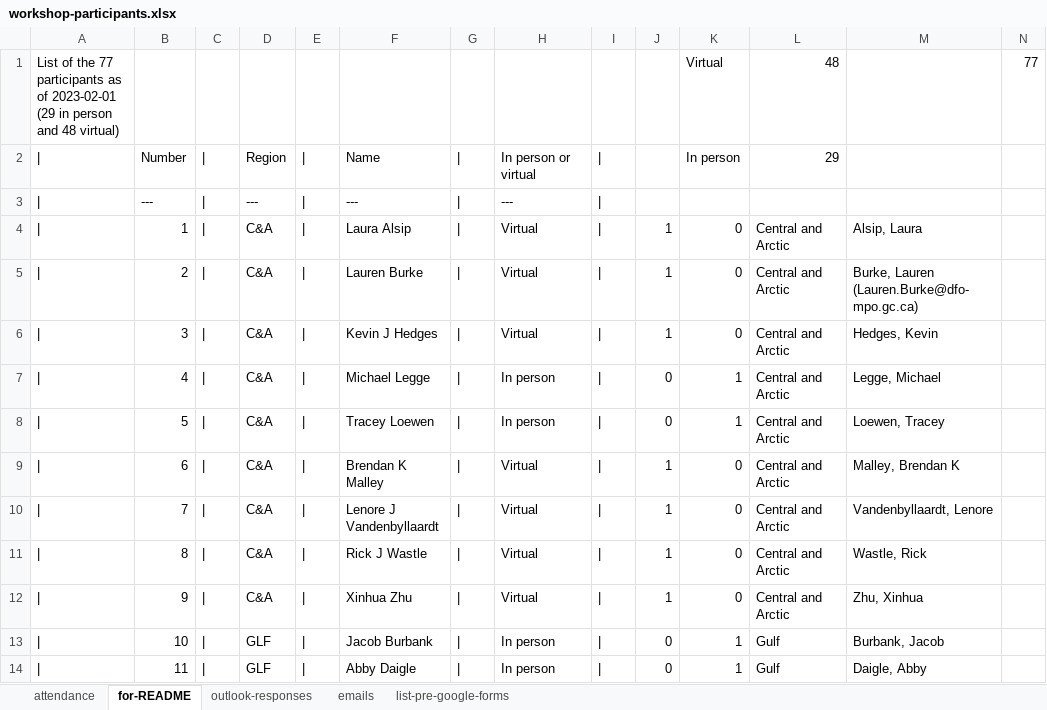
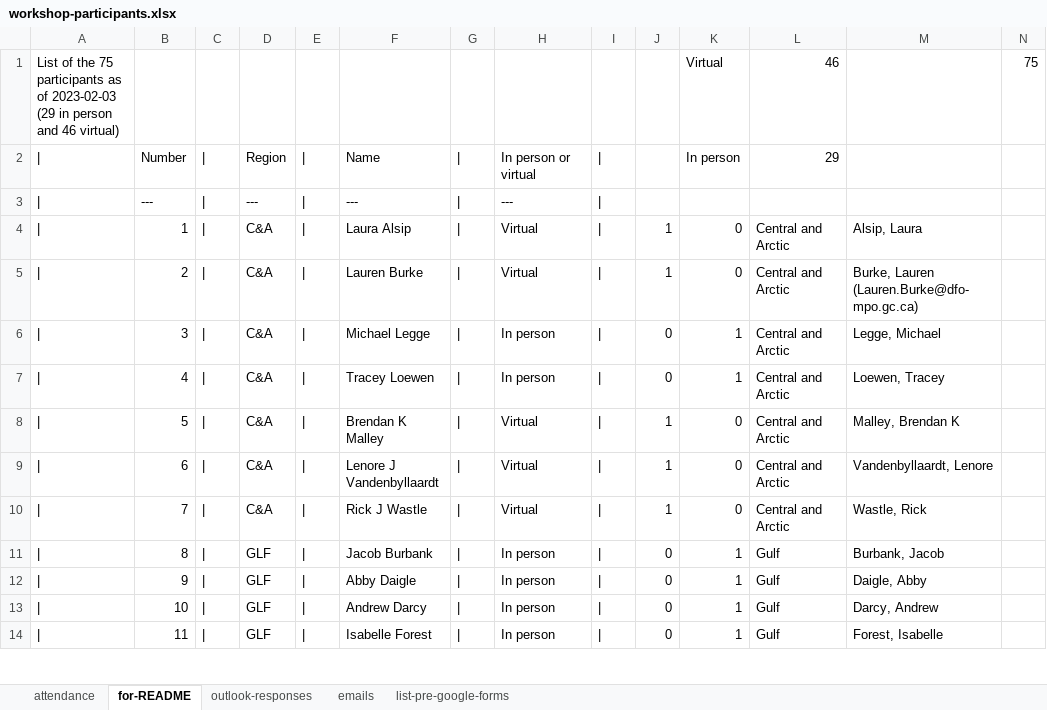
Before and after one commit to TESA-workshops/ageing-best-practices-2023, an Excel workbook: planning/workshop-participants.xlsx, sheet for-README, drawn as a sheet; only a part is shown; values as stored, in another font and other column widths than the file's, no borders; removed rows and columns are numbered as before the commit, all else as after; the diff covers the shown part only; the diff names each change by its address in the sheet, - before the commit and + after, or states it on an @@ line.

```diff
--- a/planning/workshop-participants.xlsx (sheet for-README)
+++ b/planning/workshop-participants.xlsx (sheet for-README)
-row 1: List of the 77 participants as of 2023-02-01 (29 in person and 48 virtual) |  |  |  |  |  |  |  |  |  | Virtual | 48 |  | 77
+row 1: List of the 75 participants as of 2023-02-03 (29 in person and 46 virtual) |  |  |  |  |  |  |  |  |  | Virtual | 46 |  | 75
-F6: Kevin J Hedges
+F6: Michael Legge
-H6: Virtual
+H6: In person
-J6: 1
+J6: 0
-K6: 0
+K6: 1
-M6: Hedges, Kevin
+M6: Legge, Michael
-F7: Michael Legge
+F7: Tracey Loewen
-M7: Legge, Michael
+M7: Loewen, Tracey
-F8: Tracey Loewen
+F8: Brendan K Malley
-H8: In person
+H8: Virtual
-J8: 0
+J8: 1
-K8: 1
+K8: 0
-M8: Loewen, Tracey
+M8: Malley, Brendan K
-F9: Brendan K Malley
+F9: Lenore J Vandenbyllaardt
-M9: Malley, Brendan K
+M9: Vandenbyllaardt, Lenore
-F10: Lenore J Vandenbyllaardt
+F10: Rick J Wastle
-M10: Vandenbyllaardt, Lenore
+M10: Wastle, Rick
-D11:D12: C&A
+D11:D12: GLF
-F11: Rick J Wastle
+F11: Jacob Burbank
-H11:H12: Virtual
+H11:H12: In person
-J11:J12: 1
+J11:J12: 0
-K11:K12: 0
+K11:K12: 1
-L11:L12: Central and Arctic
+L11:L12: Gulf
-M11: Wastle, Rick
+M11: Burbank, Jacob
-F12: Xinhua Zhu
+F12: Abby Daigle
-M12: Zhu, Xinhua
+M12: Daigle, Abby
-F13: Jacob Burbank
+F13: Andrew Darcy
-M13: Burbank, Jacob
+M13: Darcy, Andrew
-F14: Abby Daigle
+F14: Isabelle Forest
-M14: Daigle, Abby
+M14: Forest, Isabelle
```
Also changed, not shown: 2 removed rows and 208 edited cells elsewhere in this sheet, sheet attendance, sheet outlook-responses, formulas that keep their value, planning/Ageing-workshop-regional-homework-all-regions.xlsx, 10 other files.
